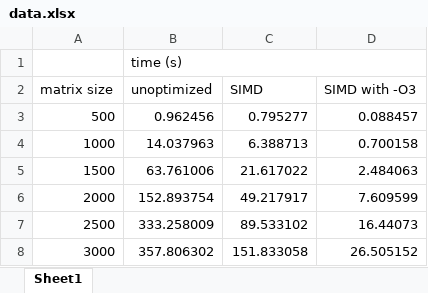
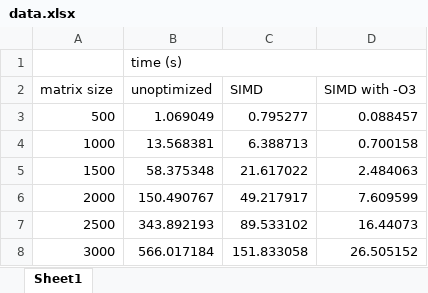
Before and after one commit to CIS-SoftwareDesign-S21/matrix-02-zhou-chen-schaller, an Excel workbook: data.xlsx, sheet Sheet1, drawn as a sheet; values as stored, in another font and other column widths than the file's, no borders; charts and pictures not drawn; the diff names each change by its address in the sheet, - before the commit and + after, or states it on an @@ line.

Commit message:
Update graph data

```diff
--- a/data.xlsx (sheet Sheet1)
+++ b/data.xlsx (sheet Sheet1)
-B3 (unoptimized): 0.962456
+B3 (unoptimized): 1.069049
-B4 (unoptimized): 14.037963
+B4 (unoptimized): 13.568381
-B5 (unoptimized): 63.761006
+B5 (unoptimized): 58.375348
-B6 (unoptimized): 152.893754
+B6 (unoptimized): 150.490767
-B7 (unoptimized): 333.258009
+B7 (unoptimized): 343.892193
-B8 (unoptimized): 357.806302
+B8 (unoptimized): 566.017184
```
Also changed, not shown: charts or pictures, 1 other file.
